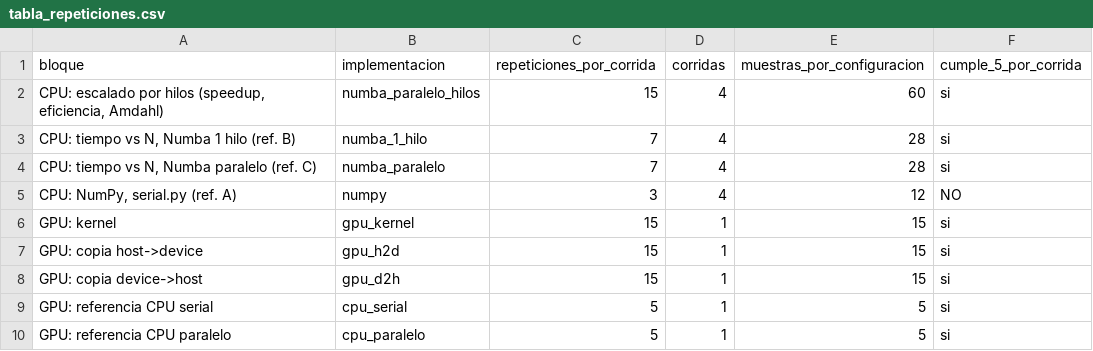
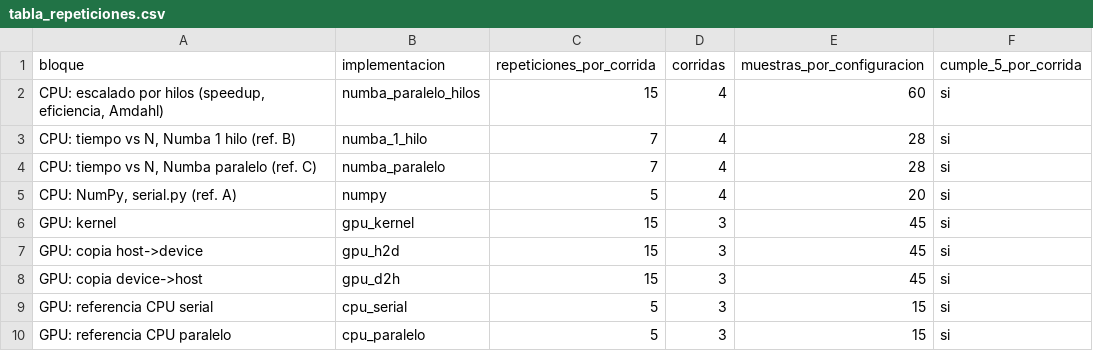
Before and after one commit to atjos/PROYECTO-FINAL-DE-ALGORITMOS, a CSV file: resultados/tabla_repeticiones.csv, drawn as a sheet.

```diff
--- a/resultados/tabla_repeticiones.csv
+++ b/resultados/tabla_repeticiones.csv
@@ -4,7 +4,7 @@ bloque,implementacion,repeticiones_por_corrida,corridas,muestras_por_configuraci
 "CPU: tiempo vs N, Numba paralelo (ref. C)",numba_paralelo,7,4,28,si
-"CPU: NumPy, serial.py (ref. A)",numpy,3,4,12,NO
-GPU: kernel,gpu_kernel,15,1,15,si
-GPU: copia host->device,gpu_h2d,15,1,15,si
-GPU: copia device->host,gpu_d2h,15,1,15,si
-GPU: referencia CPU serial,cpu_serial,5,1,5,si
-GPU: referencia CPU paralelo,cpu_paralelo,5,1,5,si
+"CPU: NumPy, serial.py (ref. A)",numpy,5,4,20,si
+GPU: kernel,gpu_kernel,15,3,45,si
+GPU: copia host->device,gpu_h2d,15,3,45,si
+GPU: copia device->host,gpu_d2h,15,3,45,si
+GPU: referencia CPU serial,cpu_serial,5,3,15,si
+GPU: referencia CPU paralelo,cpu_paralelo,5,3,15,si
```
Also changed, not shown: benchmarks/resultados_gpu.csv, benchmarks/resultados_gpu_corrida1.csv, 44 other files.
